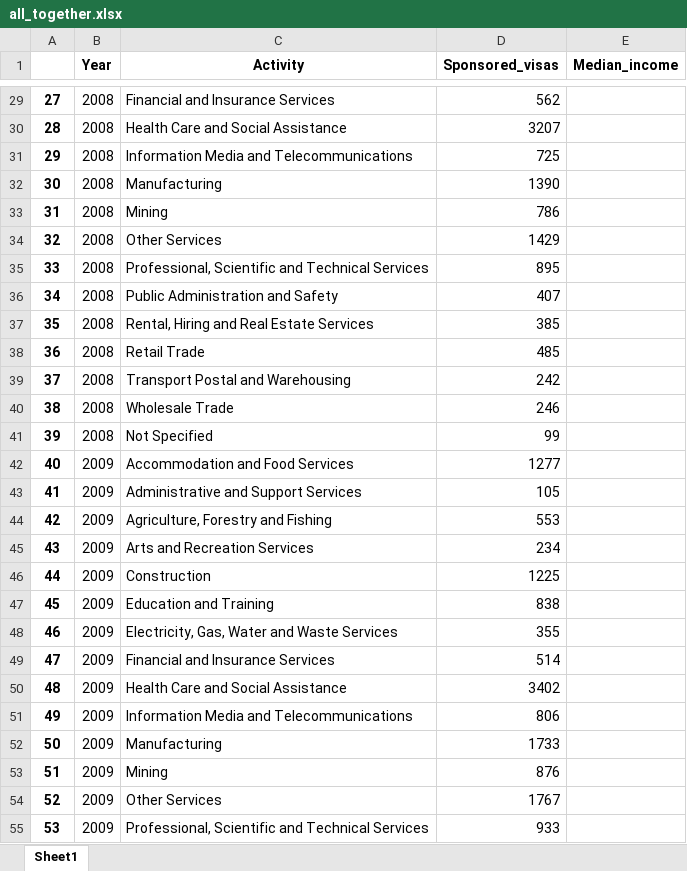
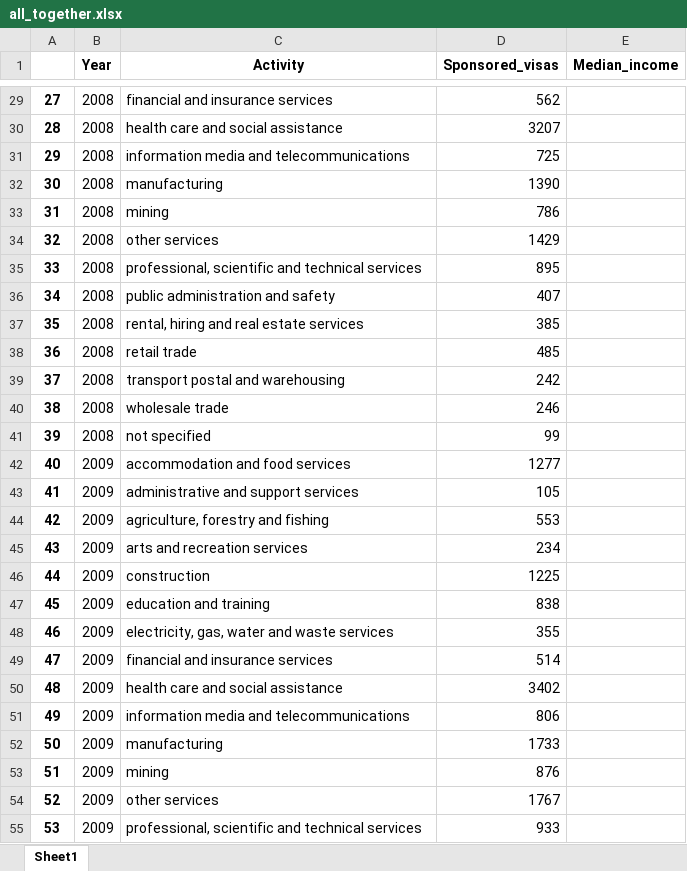
Before and after one commit to SergiColl5/project2_australia_income_visas, an Excel workbook: data/all_together.xlsx, sheet Sheet1, drawn as a sheet; only a part is shown, gaps mark what is left out; values as stored, in another font and other column widths than the file's, no borders; the diff covers the shown part only; the diff names each change by its address in the sheet, - before the commit and + after, or states it on an @@ line.

```diff
--- a/data/all_together.xlsx (sheet Sheet1)
+++ b/data/all_together.xlsx (sheet Sheet1)
-C29 (Activity): Financial and Insurance Services
+C29 (Activity): financial and insurance services
-C30 (Activity): Health Care and Social Assistance
+C30 (Activity): health care and social assistance
-C31 (Activity): Information Media and Telecommunications
+C31 (Activity): information media and telecommunications
-C32 (Activity): Manufacturing
+C32 (Activity): manufacturing
-C33 (Activity): Mining
+C33 (Activity): mining
-C34 (Activity): Other Services
+C34 (Activity): other services
-C35 (Activity): Professional, Scientific and Technical Services
+C35 (Activity): professional, scientific and technical services
-C36 (Activity): Public Administration and Safety
+C36 (Activity): public administration and safety
-C37 (Activity): Rental, Hiring and Real Estate Services
+C37 (Activity): rental, hiring and real estate services
-C38 (Activity): Retail Trade
+C38 (Activity): retail trade
-C39 (Activity): Transport Postal and Warehousing
+C39 (Activity): transport postal and warehousing
-C40 (Activity): Wholesale Trade
+C40 (Activity): wholesale trade
-C41 (Activity): Not Specified
+C41 (Activity): not specified
-C42 (Activity): Accommodation and Food Services
+C42 (Activity): accommodation and food services
-C43 (Activity): Administrative and Support Services
+C43 (Activity): administrative and support services
-C44 (Activity): Agriculture, Forestry and Fishing
+C44 (Activity): agriculture, forestry and fishing
-C45 (Activity): Arts and Recreation Services
+C45 (Activity): arts and recreation services
-C46 (Activity): Construction
+C46 (Activity): construction
-C47 (Activity): Education and Training
+C47 (Activity): education and training
-C48 (Activity): Electricity, Gas, Water and Waste Services
+C48 (Activity): electricity, gas, water and waste services
-C49 (Activity): Financial and Insurance Services
+C49 (Activity): financial and insurance services
-C50 (Activity): Health Care and Social Assistance
+C50 (Activity): health care and social assistance
-C51 (Activity): Information Media and Telecommunications
+C51 (Activity): information media and telecommunications
-C52 (Activity): Manufacturing
+C52 (Activity): manufacturing
-C53 (Activity): Mining
+C53 (Activity): mining
-C54 (Activity): Other Services
+C54 (Activity): other services
-C55 (Activity): Professional, Scientific and Technical Services
+C55 (Activity): professional, scientific and technical services
```
Also changed, not shown: 70 removed rows, 353 edited cells and row numbers in column A elsewhere in this sheet, 4 other files.
